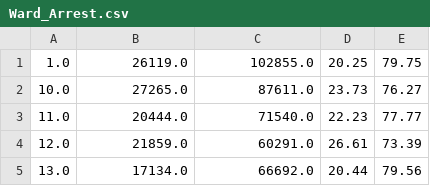
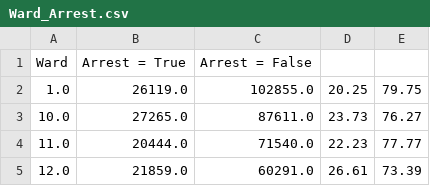
Before and after one commit to jimitbhalavat/CS435TermProject, a CSV file: MR_Results/Ward_Arrest.csv, drawn as a sheet; only a part is shown; the shorter side is filled out with more unchanged rows; the diff names each change by its address in the sheet, - before the commit and + after, or states it on an @@ line.

Commit message:
Update Ward_Arrest.csv

```diff
--- a/MR_Results/Ward_Arrest.csv
+++ b/MR_Results/Ward_Arrest.csv
+row 1: Ward | Arrest = True | Arrest = False
```
